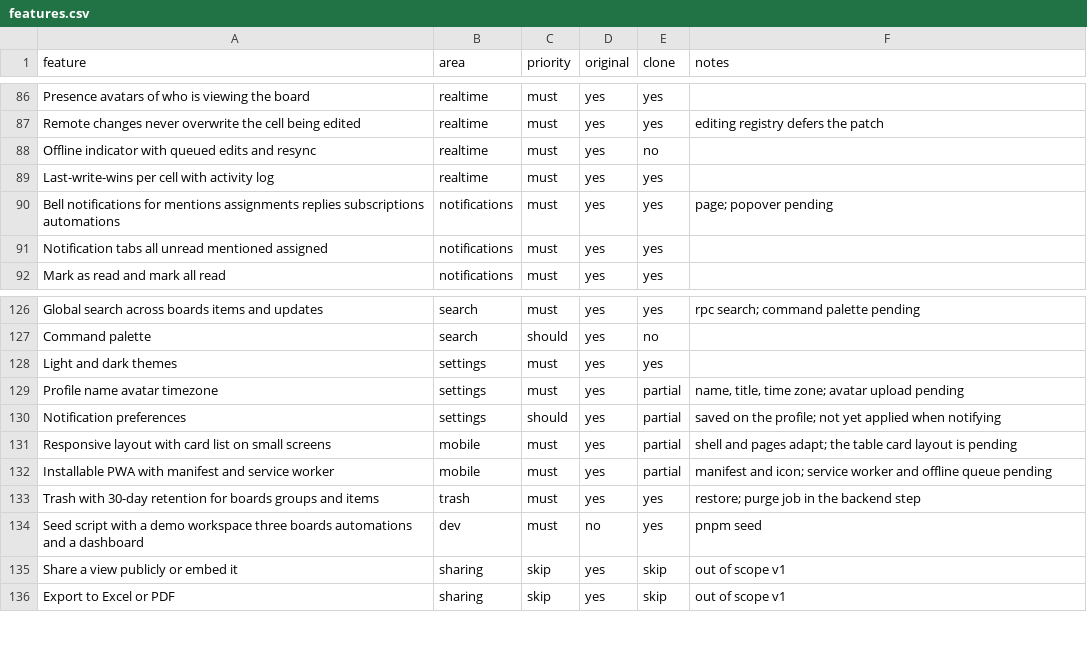
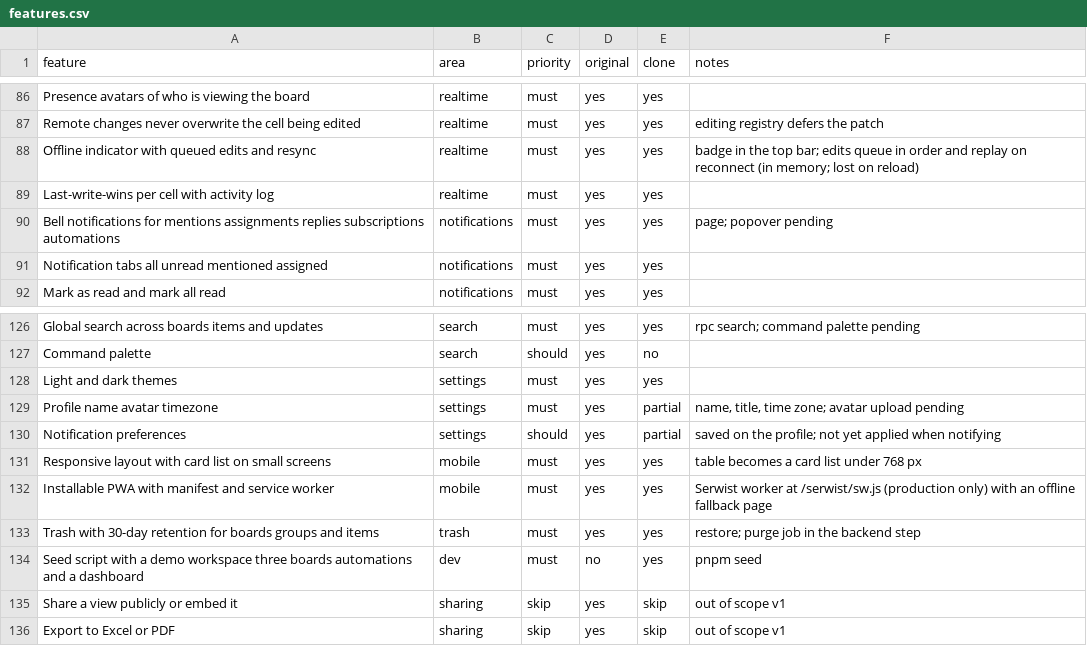
Before and after one commit to kompheak7711/Mondaykraft, a CSV file: replica/features.csv, drawn as a sheet; only a part is shown, gaps mark what is left out.

Commit message:
feat: offline queue with connection badge, phone card list for the table, Serwist service worker with offline fallback

```diff
--- a/replica/features.csv
+++ b/replica/features.csv
@@ -87,3 +87,3 @@ Presence avatars of who is viewing the board,realtime,must,yes,yes,
 Remote changes never overwrite the cell being edited,realtime,must,yes,yes,editing registry defers the patch
-Offline indicator with queued edits and resync,realtime,must,yes,no,
+Offline indicator with queued edits and resync,realtime,must,yes,yes,badge in the top bar; edits queue in order and replay on reconnect (in memory; lost on reload)
 Last-write-wins per cell with activity log,realtime,must,yes,yes,
@@ -130,4 +130,4 @@ Profile name avatar timezone,settings,must,yes,partial,"name, title, time zone;
 Notification preferences,settings,should,yes,partial,saved on the profile; not yet applied when notifying
-Responsive layout with card list on small screens,mobile,must,yes,partial,shell and pages adapt; the table card layout is pending
-Installable PWA with manifest and service worker,mobile,must,yes,partial,manifest and icon; service worker and offline queue pending
+Responsive layout with card list on small screens,mobile,must,yes,yes,table becomes a card list under 768 px
+Installable PWA with manifest and service worker,mobile,must,yes,yes,Serwist worker at /serwist/sw.js (production only) with an offline fallback page
 Trash with 30-day retention for boards groups and items,trash,must,yes,yes,restore; purge job in the backend step
```
Also changed, not shown: 12 other files.
